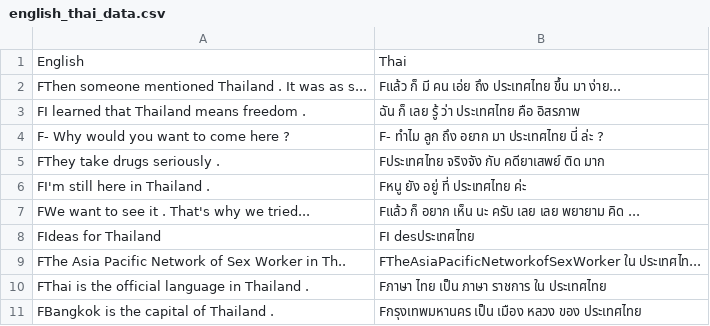
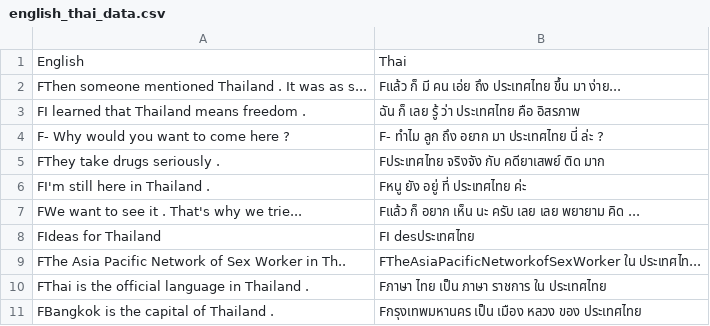
Before and after one commit to superohm99/MT_AI_COOK_Hackathon, a CSV file: english_thai_data.csv, drawn as a sheet.

Commit message:
Update english_thai_data.csv

```diff
--- a/english_thai_data.csv
+++ b/english_thai_data.csv
@@ -6,3 +6,3 @@ FThey take drugs seriously .,Fประเทศไทย จริงจัง
 FI'm still here in Thailand .,Fหนู ยัง อยู่ ที่ ประเทศไทย ค่ะ
-FWe want to see it . That's why we tried...,Fแล้ว ก็ อยาก เห็น นะ ครับ เลย เลย พยายาม คิด ...
+FWe want to see it . That's why we trie...,Fแล้ว ก็ อยาก เห็น นะ ครับ เลย เลย พยายาม คิด ...
 FIdeas for Thailand,FI desประเทศไทย
```
